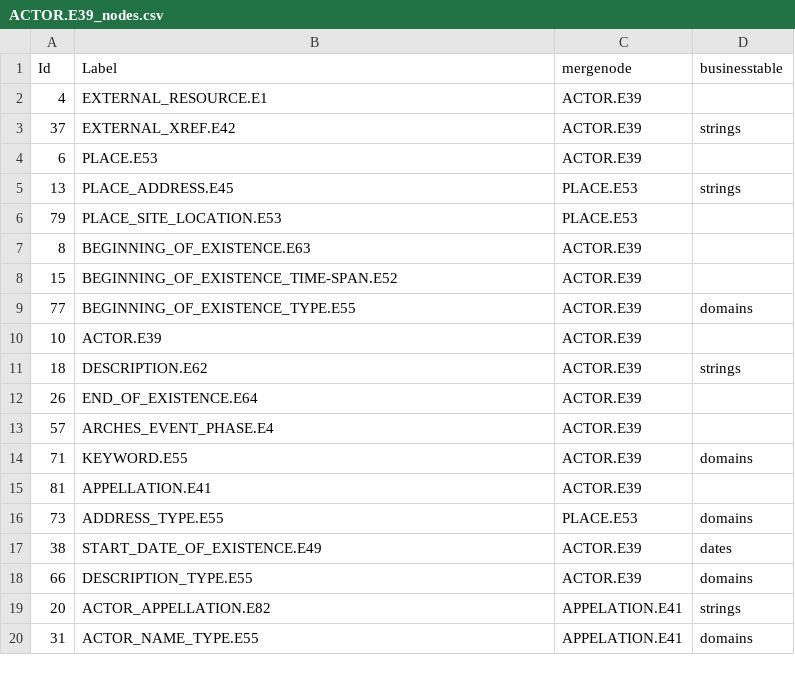
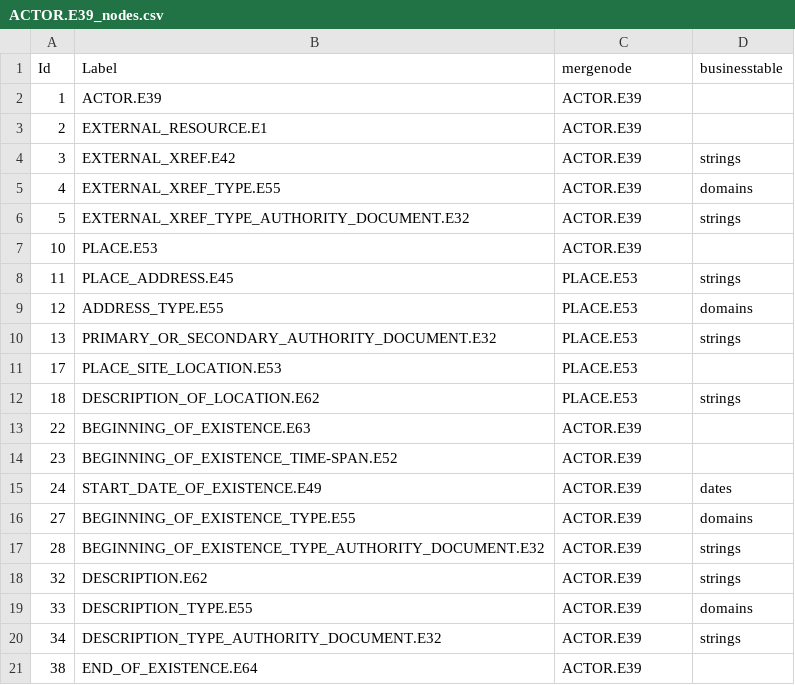
Before and after one commit to legiongis/afrh, a CSV file: afrh/source_data/resource_graphs/ACTOR.E39_nodes.csv, drawn as a sheet; only a part is shown; the diff covers the shown part only.

```diff
--- a/afrh/source_data/resource_graphs/ACTOR.E39_nodes.csv
+++ b/afrh/source_data/resource_graphs/ACTOR.E39_nodes.csv
@@ -1,20 +1,21 @@
 Id,Label,mergenode,businesstable
-4,EXTERNAL_RESOURCE.E1,ACTOR.E39,
-37,EXTERNAL_XREF.E42,ACTOR.E39,strings
-6,PLACE.E53,ACTOR.E39,
-13,PLACE_ADDRESS.E45,PLACE.E53,strings
-79,PLACE_SITE_LOCATION.E53,PLACE.E53,
-8,BEGINNING_OF_EXISTENCE.E63,ACTOR.E39,
-15,BEGINNING_OF_EXISTENCE_TIME-SPAN.E52,ACTOR.E39,
-77,BEGINNING_OF_EXISTENCE_TYPE.E55,ACTOR.E39,domains
-10,ACTOR.E39,ACTOR.E39,
-18,DESCRIPTION.E62,ACTOR.E39,strings
-26,END_OF_EXISTENCE.E64,ACTOR.E39,
-57,ARCHES_EVENT_PHASE.E4,ACTOR.E39,
-71,KEYWORD.E55,ACTOR.E39,domains
-81,APPELLATION.E41,ACTOR.E39,
-73,ADDRESS_TYPE.E55,PLACE.E53,domains
-38,START_DATE_OF_EXISTENCE.E49,ACTOR.E39,dates
-66,DESCRIPTION_TYPE.E55,ACTOR.E39,domains
-20,ACTOR_APPELLATION.E82,APPELATION.E41,strings
-31,ACTOR_NAME_TYPE.E55,APPELATION.E41,domains
+1,ACTOR.E39,ACTOR.E39,
+2,EXTERNAL_RESOURCE.E1,ACTOR.E39,
+3,EXTERNAL_XREF.E42,ACTOR.E39,strings
+4,EXTERNAL_XREF_TYPE.E55,ACTOR.E39,domains
+5,EXTERNAL_XREF_TYPE_AUTHORITY_DOCUMENT.E32,ACTOR.E39,strings
+10,PLACE.E53,ACTOR.E39,
+11,PLACE_ADDRESS.E45,PLACE.E53,strings
+12,ADDRESS_TYPE.E55,PLACE.E53,domains
+13,PRIMARY_OR_SECONDARY_AUTHORITY_DOCUMENT.E32,PLACE.E53,strings
+17,PLACE_SITE_LOCATION.E53,PLACE.E53,
+18,DESCRIPTION_OF_LOCATION.E62,PLACE.E53,strings
+22,BEGINNING_OF_EXISTENCE.E63,ACTOR.E39,
+23,BEGINNING_OF_EXISTENCE_TIME-SPAN.E52,ACTOR.E39,
+24,START_DATE_OF_EXISTENCE.E49,ACTOR.E39,dates
+27,BEGINNING_OF_EXISTENCE_TYPE.E55,ACTOR.E39,domains
+28,BEGINNING_OF_EXISTENCE_TYPE_AUTHORITY_DOCUMENT.E32,ACTOR.E39,strings
+32,DESCRIPTION.E62,ACTOR.E39,strings
+33,DESCRIPTION_TYPE.E55,ACTOR.E39,domains
+34,DESCRIPTION_TYPE_AUTHORITY_DOCUMENT.E32,ACTOR.E39,strings
+38,END_OF_EXISTENCE.E64,ACTOR.E39,
```
Also changed, not shown: 7 added rows, 8 removed rows and 17 edited cells elsewhere in this file, afrh/source_data/resource_graphs/ACTOR.E39_edges.csv, afrh/source_data/resource_graphs/INFORMATION_RESOURCE.E73_edges.csv, 12 other files.
